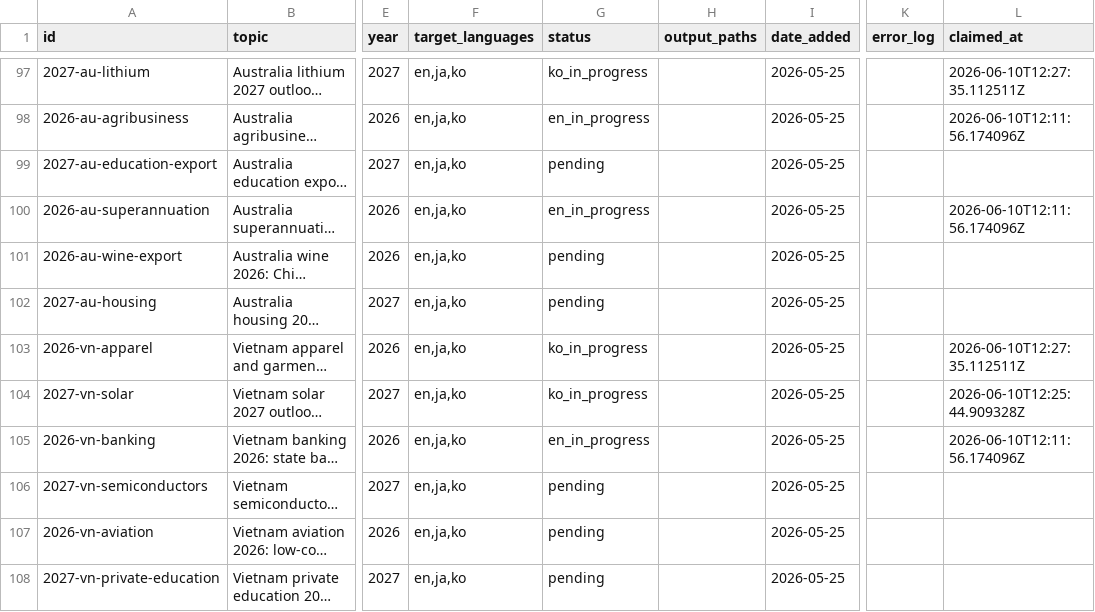
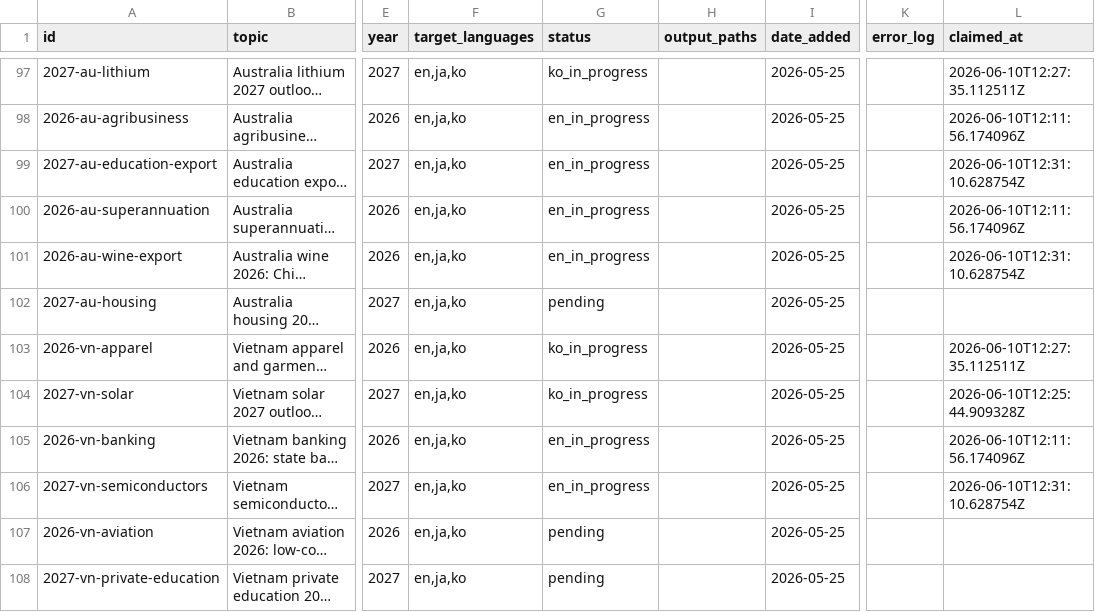
Before and after one commit to henryvn2004-arch/kira-research, a CSV file: data/report_queue.csv, drawn as a sheet; only a part is shown, gaps mark what is left out; long unchanged cells end in …; the diff names each change by its address in the sheet, - before the commit and + after, or states it on an @@ line.

Commit message:
pipeline: claim EN for au-education-export, au-wine-export, vn-semiconductors

```diff
--- a/data/report_queue.csv
+++ b/data/report_queue.csv
-G99 (status): pending
+G99 (status): en_in_progress
-L99 (claimed_at): (empty)
+L99 (claimed_at): 2026-06-10T12:31:10.628754Z
-G101 (status): pending
+G101 (status): en_in_progress
-L101 (claimed_at): (empty)
+L101 (claimed_at): 2026-06-10T12:31:10.628754Z
-G106 (status): pending
+G106 (status): en_in_progress
-L106 (claimed_at): (empty)
+L106 (claimed_at): 2026-06-10T12:31:10.628754Z
```
